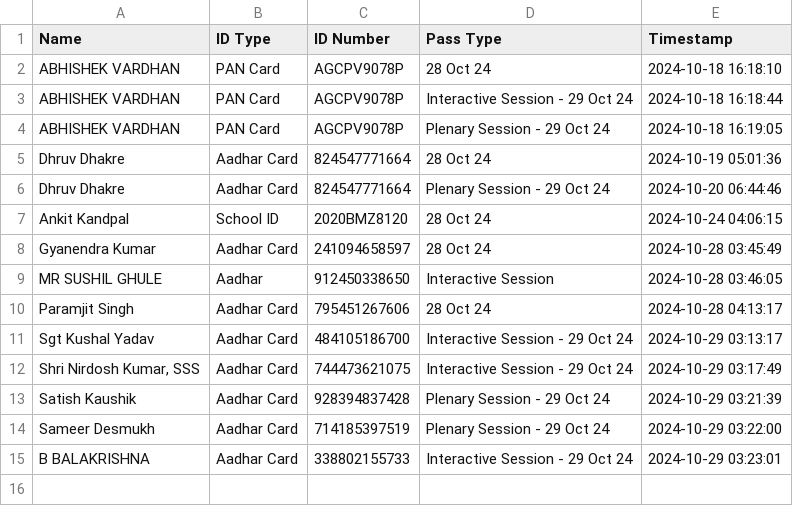
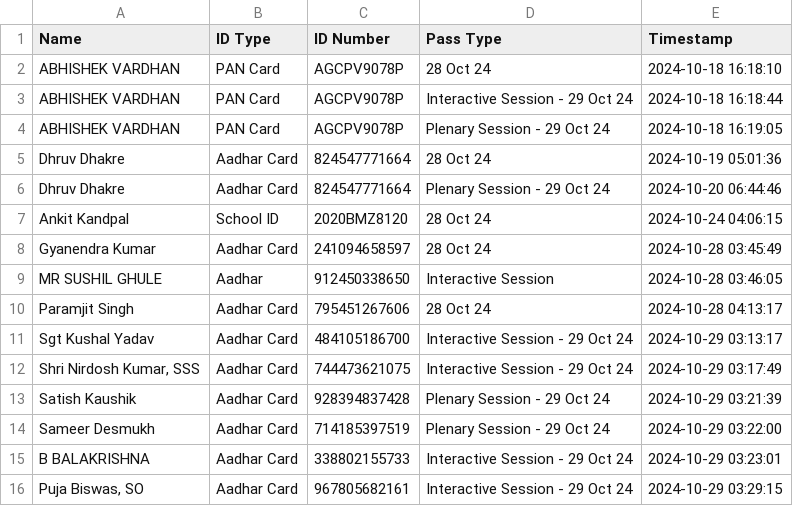
Before and after one commit to SWAVLAMBAN-24/scanner-24, a CSV file: qr_data.csv, drawn as a sheet; the diff names each change by its address in the sheet, - before the commit and + after, or states it on an @@ line.

Commit message:
Update QR data - 2024-10-29 03:29:15.080975

```diff
--- a/qr_data.csv
+++ b/qr_data.csv
+row 16: Puja Biswas, SO | Aadhar Card | 967805682161 | Interactive Session - 29 Oct 24 | 2024-10-29 03:29:15
```
